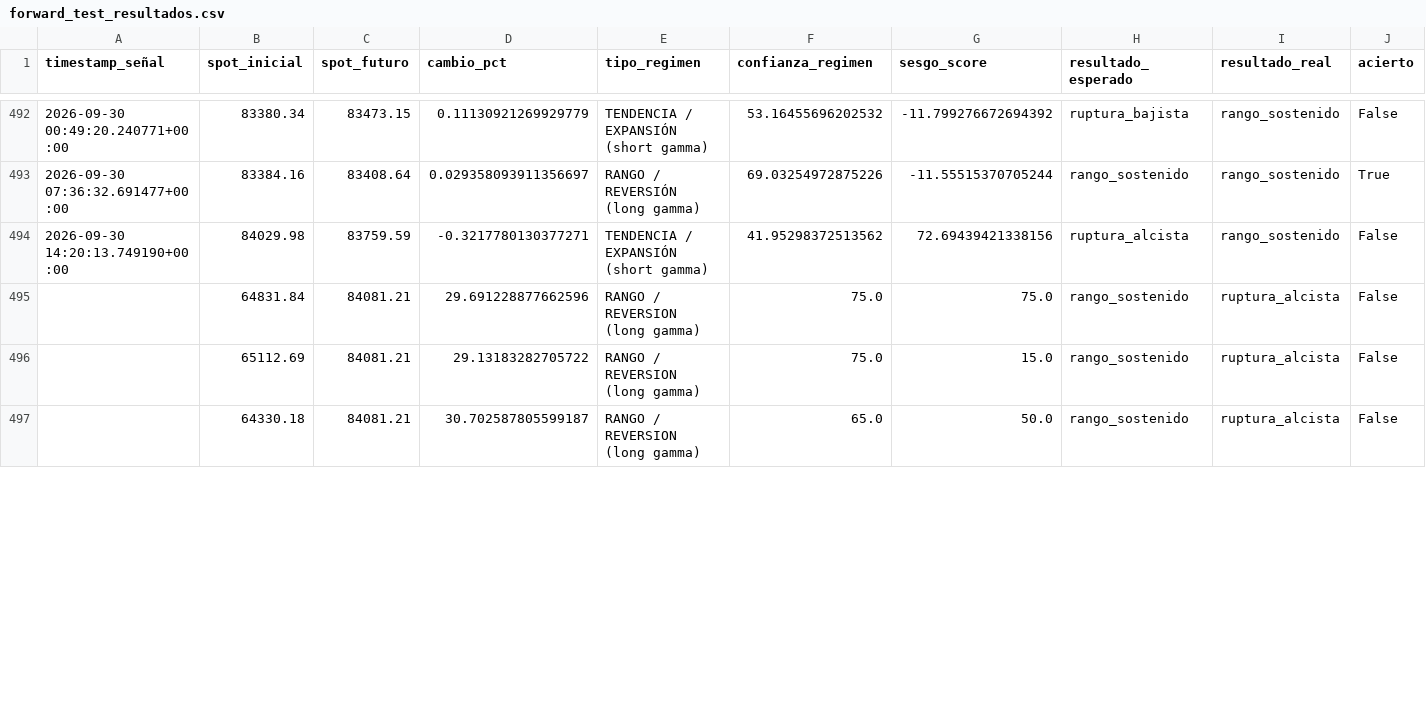
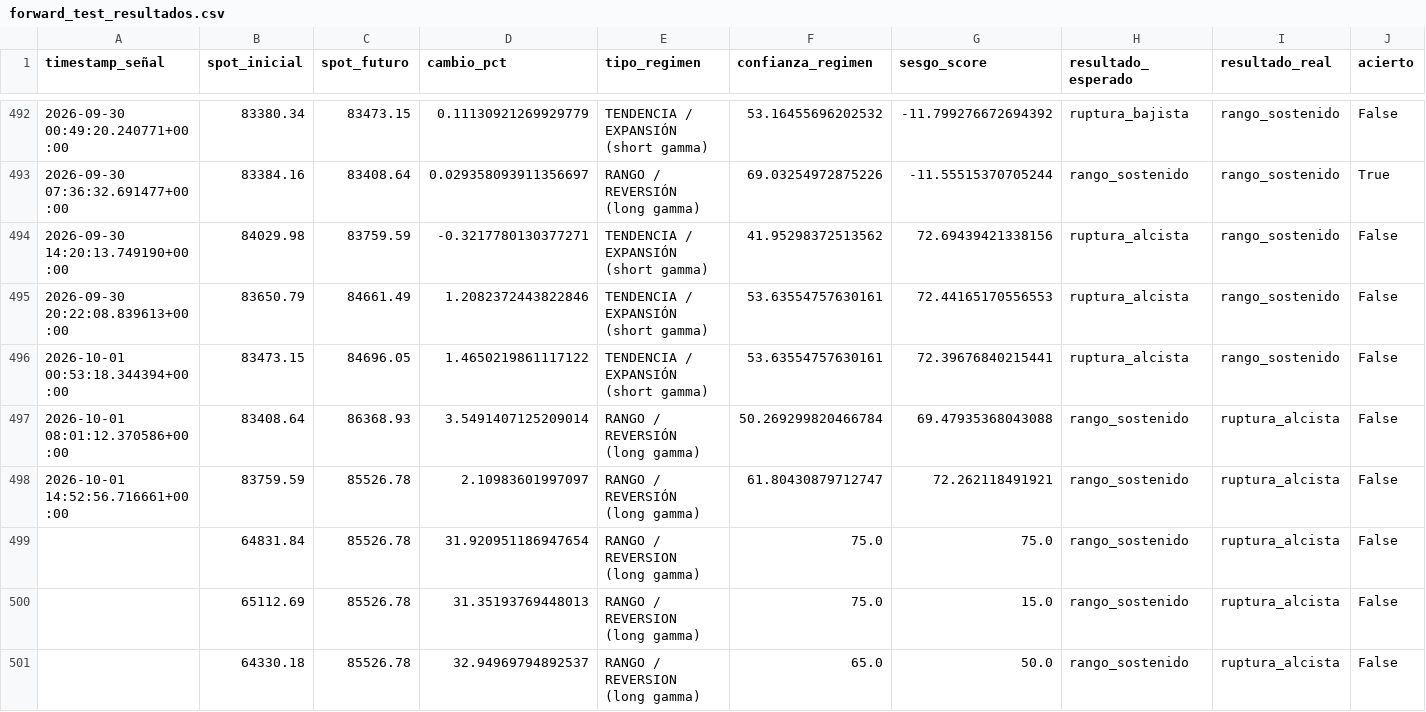
Before and after one commit to Alezmee/btc-quant-gex, a CSV file: data/forward_test_resultados.csv, drawn as a sheet; only a part is shown, gaps mark what is left out; addresses are those after the commit; rows hold the shown columns only; the diff covers the shown part only; the diff names each change by its address in the sheet, - before the commit and + after, or states it on an @@ line.

```diff
--- a/data/forward_test_resultados.csv
+++ b/data/forward_test_resultados.csv
+row 495: 2026-09-30 20:22:08.839613+00:00 | 83650.79 | 84661.49 | 1.2082372443822846 | TENDENCIA / EXPANSIÓN (short gamma) | 53.63554757630161 | 72.44165170556553 | ruptura_alcista | rango_sostenido | False
+row 496: 2026-10-01 00:53:18.344394+00:00 | 83473.15 | 84696.05 | 1.4650219861117122 | TENDENCIA / EXPANSIÓN (short gamma) | 53.63554757630161 | 72.39676840215441 | ruptura_alcista | rango_sostenido | False
+row 497: 2026-10-01 08:01:12.370586+00:00 | 83408.64 | 86368.93 | 3.5491407125209014 | RANGO / REVERSIÓN (long gamma) | 50.269299820466784 | 69.47935368043088 | rango_sostenido | ruptura_alcista | False
+row 498: 2026-10-01 14:52:56.716661+00:00 | 83759.59 | 85526.78 | 2.10983601997097 | RANGO / REVERSIÓN (long gamma) | 61.80430879712747 | 72.262118491921 | rango_sostenido | ruptura_alcista | False
-C499:C501 (spot_futuro): 84081.21
+C499:C501 (spot_futuro): 85526.78
-D499 (cambio_pct): 29.691228877662596
+D499 (cambio_pct): 31.920951186947654
-D500 (cambio_pct): 29.13183282705722
+D500 (cambio_pct): 31.35193769448013
-D501 (cambio_pct): 30.702587805599187
+D501 (cambio_pct): 32.94969794892537
```
Also changed, not shown: 118 edited cells elsewhere in this file, data/historico_snapshots.csv.
